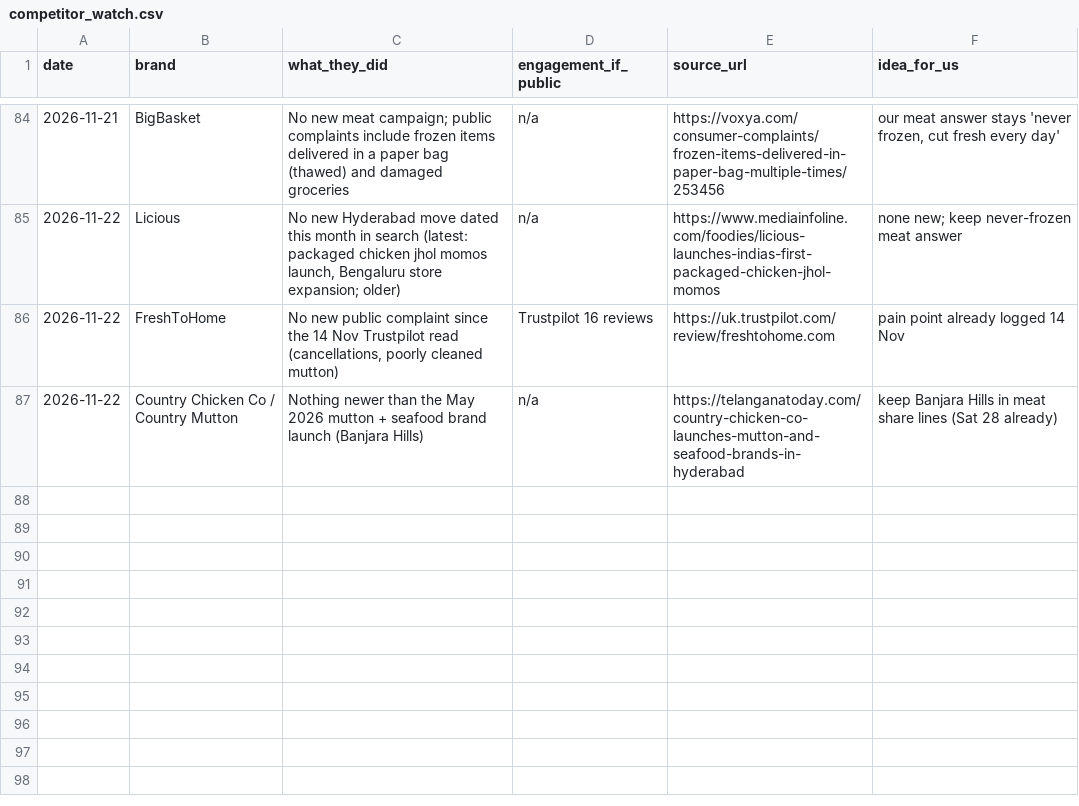
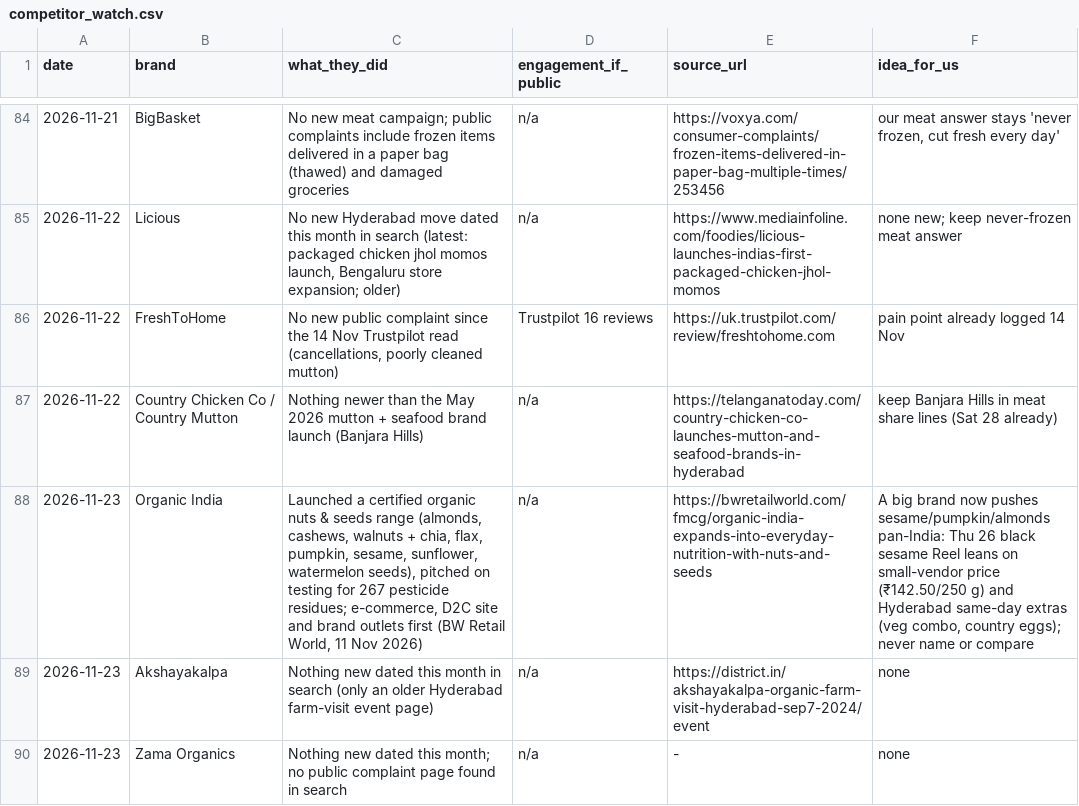
Before and after one commit to gjsgopi-dev/pureorganiczone-reels, a CSV file: insights/competitor_watch.csv, drawn as a sheet; only a part is shown, gaps mark what is left out; the diff names each change by its address in the sheet, - before the commit and + after, or states it on an @@ line.

```diff
--- a/insights/competitor_watch.csv
+++ b/insights/competitor_watch.csv
+row 88: 2026-11-23 | Organic India | Launched a certified organic nuts & seeds range (almonds, cashews, walnuts + chia, flax, pumpkin, sesame, sunflower, watermelon seeds), pitched on testing for 267 pesticide residues; e-commerce, D2C site and brand outlets first (BW Retail World, 11 Nov 2026) | n/a | https://bwretailworld.com/fmcg/organic-india-expands-into-everyday-nutrition-with-nuts-and-seeds | A big brand now pushes sesame/pumpkin/almonds pan-India: Thu 26 black sesame Reel leans on small-vendor price (₹142.50/250 g) and Hyderabad same-day extras (veg combo, country eggs); never name or compare
+row 89: 2026-11-23 | Akshayakalpa | Nothing new dated this month in search (only an older Hyderabad farm-visit event page) | n/a | https://district.in/akshayakalpa-organic-farm-visit-hyderabad-sep7-2024/event | none
+row 90: 2026-11-23 | Zama Organics | Nothing new dated this month; no public complaint page found in search | n/a | - | none
```
Also changed, not shown: insights/customer_feedback.csv, insights/growth_tests.csv, 5 other files.
